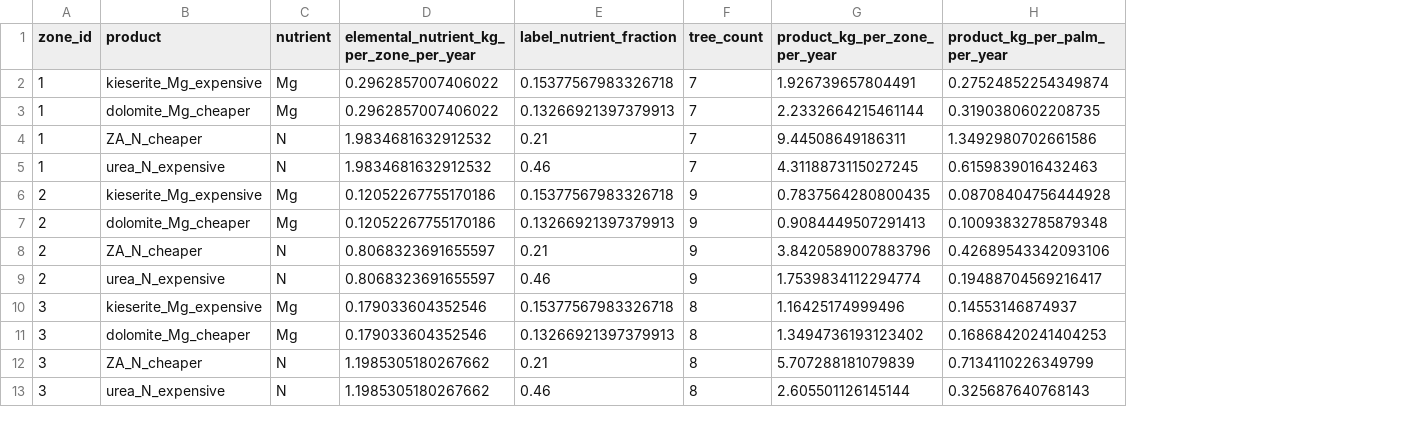
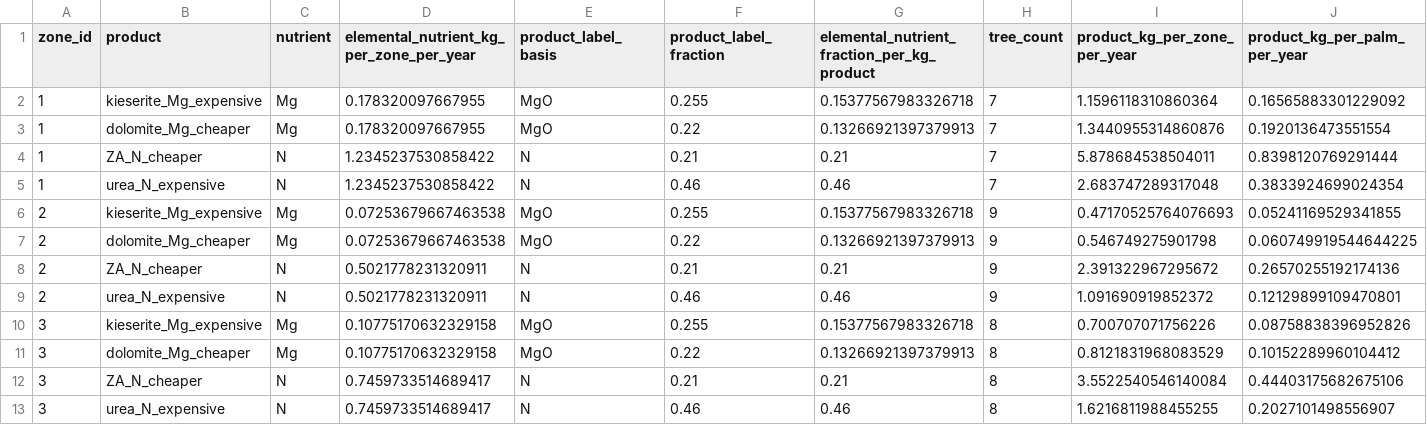
Before and after one commit to PT-Tunas-Kelapa-Tunggal/machine-learning, a CSV file: segmentation/iteration2/oil_palm_zone_fertilizer_product_mass.csv, drawn as a sheet; only a part is shown; addresses are those after the commit; the diff covers the shown part only; the diff names each change by its address in the sheet, - before the commit and + after, or states it on an @@ line.

Commit message:
fix(notebook): More clear explaination of boost fertilizer calculation detail

```diff
--- a/segmentation/iteration2/oil_palm_zone_fertilizer_product_mass.csv
+++ b/segmentation/iteration2/oil_palm_zone_fertilizer_product_mass.csv
+column E (product_label_basis), rows 2-13: MgO | MgO | N | N | MgO | MgO | N | N | MgO | MgO | N | N
+column F (product_label_fraction), rows 2-13: 0.255 | 0.22 | 0.21 | 0.46 | 0.255 | 0.22 | 0.21 | 0.46 | 0.255 | 0.22 | 0.21 | 0.46
-G1: label_nutrient_fraction
+G1: elemental_nutrient_fraction_per_kg_product
-D2:D3: 0.2962857007406022
+D2:D3: 0.178320097667955
-I2 (product_kg_per_zone_per_year): 1.926739657804491
+I2 (product_kg_per_zone_per_year): 1.1596118310860364
-J2 (product_kg_per_palm_per_year): 0.27524852254349874
+J2 (product_kg_per_palm_per_year): 0.16565883301229092
-I3 (product_kg_per_zone_per_year): 2.2332664215461144
+I3 (product_kg_per_zone_per_year): 1.3440955314860876
-J3 (product_kg_per_palm_per_year): 0.3190380602208735
+J3 (product_kg_per_palm_per_year): 0.1920136473551554
-D4:D5: 1.9834681632912532
+D4:D5: 1.2345237530858422
-I4 (product_kg_per_zone_per_year): 9.44508649186311
+I4 (product_kg_per_zone_per_year): 5.878684538504011
-J4 (product_kg_per_palm_per_year): 1.3492980702661586
+J4 (product_kg_per_palm_per_year): 0.8398120769291444
-I5 (product_kg_per_zone_per_year): 4.3118873115027245
+I5 (product_kg_per_zone_per_year): 2.683747289317048
-J5 (product_kg_per_palm_per_year): 0.6159839016432463
+J5 (product_kg_per_palm_per_year): 0.3833924699024354
-D6:D7: 0.12052267755170186
+D6:D7: 0.07253679667463538
-I6 (product_kg_per_zone_per_year): 0.7837564280800435
+I6 (product_kg_per_zone_per_year): 0.47170525764076693
-J6 (product_kg_per_palm_per_year): 0.08708404756444928
+J6 (product_kg_per_palm_per_year): 0.05241169529341855
-I7 (product_kg_per_zone_per_year): 0.9084449507291413
+I7 (product_kg_per_zone_per_year): 0.546749275901798
-J7 (product_kg_per_palm_per_year): 0.10093832785879348
+J7 (product_kg_per_palm_per_year): 0.060749919544644225
-D8:D9: 0.8068323691655597
+D8:D9: 0.5021778231320911
-I8 (product_kg_per_zone_per_year): 3.8420589007883796
+I8 (product_kg_per_zone_per_year): 2.391322967295672
-J8 (product_kg_per_palm_per_year): 0.42689543342093106
+J8 (product_kg_per_palm_per_year): 0.26570255192174136
-I9 (product_kg_per_zone_per_year): 1.7539834112294774
+I9 (product_kg_per_zone_per_year): 1.091690919852372
-J9 (product_kg_per_palm_per_year): 0.19488704569216417
+J9 (product_kg_per_palm_per_year): 0.12129899109470801
-D10:D11: 0.179033604352546
+D10:D11: 0.10775170632329158
-I10 (product_kg_per_zone_per_year): 1.16425174999496
+I10 (product_kg_per_zone_per_year): 0.700707071756226
-J10 (product_kg_per_palm_per_year): 0.14553146874937
+J10 (product_kg_per_palm_per_year): 0.08758838396952826
-I11 (product_kg_per_zone_per_year): 1.3494736193123402
+I11 (product_kg_per_zone_per_year): 0.8121831968083529
-J11 (product_kg_per_palm_per_year): 0.16868420241404253
+J11 (product_kg_per_palm_per_year): 0.10152289960104412
-D12:D13: 1.1985305180267662
+D12:D13: 0.7459733514689417
-I12 (product_kg_per_zone_per_year): 5.707288181079839
+I12 (product_kg_per_zone_per_year): 3.5522540546140084
-J12 (product_kg_per_palm_per_year): 0.7134110226349799
+J12 (product_kg_per_palm_per_year): 0.44403175682675106
-I13 (product_kg_per_zone_per_year): 2.605501126145144
+I13 (product_kg_per_zone_per_year): 1.6216811988455255
-J13 (product_kg_per_palm_per_year): 0.325687640768143
+J13 (product_kg_per_palm_per_year): 0.2027101498556907
```
Also changed, not shown: 24 edited cells elsewhere in this file, segmentation/iteration2/oil_palm_zone_vari_summary.csv, 2 other files.
